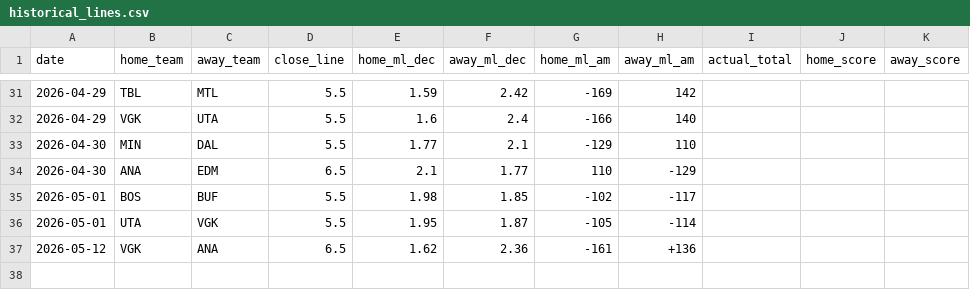
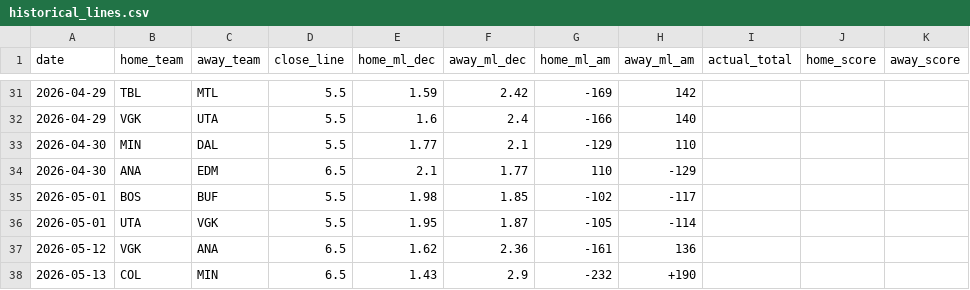
Before and after one commit to dailydegen00-alt/nhl-picks, a CSV file: data/historical_lines.csv, drawn as a sheet; only a part is shown, gaps mark what is left out.

```diff
--- a/data/historical_lines.csv
+++ b/data/historical_lines.csv
@@ -36,2 +36,3 @@ date,home_team,away_team,close_line,home_ml_dec,away_ml_dec,home_ml_am,away_ml_a
 2026-05-01,UTA,VGK,5.5,1.95,1.87,-105,-114,,,
-2026-05-12,VGK,ANA,6.5,1.62,2.36,-161,+136,,,
+2026-05-12,VGK,ANA,6.5,1.62,2.36,-161,136,,,
+2026-05-13,COL,MIN,6.5,1.43,2.9,-232,+190,,,
```
Also changed, not shown: 20 other files.
